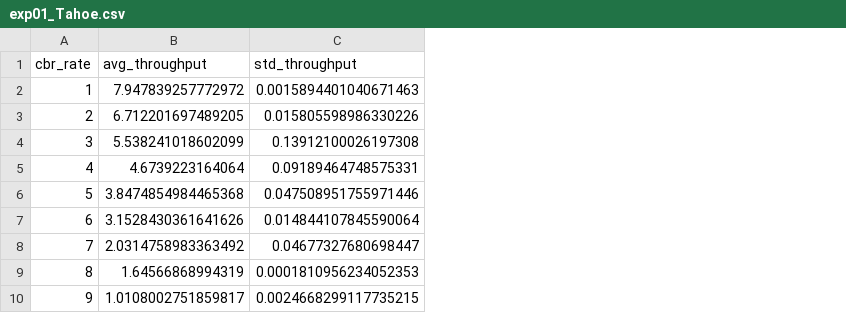
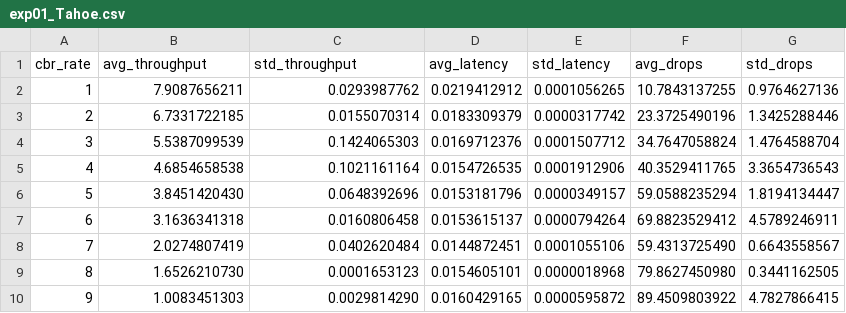
Before and after one commit to DennisPing/Performance-Analysis-TCP-Variants, a CSV file: results/exp01/exp01_Tahoe.csv, drawn as a sheet; the diff names each change by its address in the sheet, - before the commit and + after, or states it on an @@ line.

Commit message:
Results data

```diff
--- a/results/exp01/exp01_Tahoe.csv
+++ b/results/exp01/exp01_Tahoe.csv
+column D (avg_latency), rows 2-10: 0.0219412912 | 0.0183309379 | 0.0169712376 | 0.0154726535 | 0.0153181796 | 0.0153615137 | 0.0144872451 | 0.0154605101 | 0.0160429165
+column E (std_latency), rows 2-10: 0.0001056265 | 0.0000317742 | 0.0001507712 | 0.0001912906 | 0.0000349157 | 0.0000794264 | 0.0001055106 | 0.0000018968 | 0.0000595872
+column F (avg_drops), rows 2-10: 10.7843137255 | 23.3725490196 | 34.7647058824 | 40.3529411765 | 59.0588235294 | 69.8823529412 | 59.4313725490 | 79.8627450980 | 89.4509803922
+column G (std_drops), rows 2-10: 0.9764627136 | 1.3425288446 | 1.4764588704 | 3.3654736543 | 1.8194134447 | 4.5789246911 | 0.6643558567 | 0.3441162505 | 4.7827866415
-B2 (avg_throughput): 7.947839257772972
+B2 (avg_throughput): 7.9087656211
-C2 (std_throughput): 0.0015894401040671463
+C2 (std_throughput): 0.0293987762
-B3 (avg_throughput): 6.712201697489205
+B3 (avg_throughput): 6.7331722185
-C3 (std_throughput): 0.015805598986330226
+C3 (std_throughput): 0.0155070314
-B4 (avg_throughput): 5.538241018602099
+B4 (avg_throughput): 5.5387099539
-C4 (std_throughput): 0.13912100026197308
+C4 (std_throughput): 0.1424065303
-B5 (avg_throughput): 4.6739223164064
+B5 (avg_throughput): 4.6854658538
-C5 (std_throughput): 0.09189464748575331
+C5 (std_throughput): 0.1021161164
-B6 (avg_throughput): 3.8474854984465368
+B6 (avg_throughput): 3.8451420430
-C6 (std_throughput): 0.047508951755971446
+C6 (std_throughput): 0.0648392696
-B7 (avg_throughput): 3.1528430361641626
+B7 (avg_throughput): 3.1636341318
-C7 (std_throughput): 0.014844107845590064
+C7 (std_throughput): 0.0160806458
-B8 (avg_throughput): 2.0314758983363492
+B8 (avg_throughput): 2.0274807419
-C8 (std_throughput): 0.04677327680698447
+C8 (std_throughput): 0.0402620484
-B9 (avg_throughput): 1.64566868994319
+B9 (avg_throughput): 1.6526210730
-C9 (std_throughput): 0.0001810956234052353
+C9 (std_throughput): 0.0001653123
-B10 (avg_throughput): 1.0108002751859817
+B10 (avg_throughput): 1.0083451303
-C10 (std_throughput): 0.0024668299117735215
+C10 (std_throughput): 0.0029814290
```
Also changed, not shown: results/exp01/exp01_Newreno.csv, results/exp01/exp01_Reno.csv, 36 other files.
